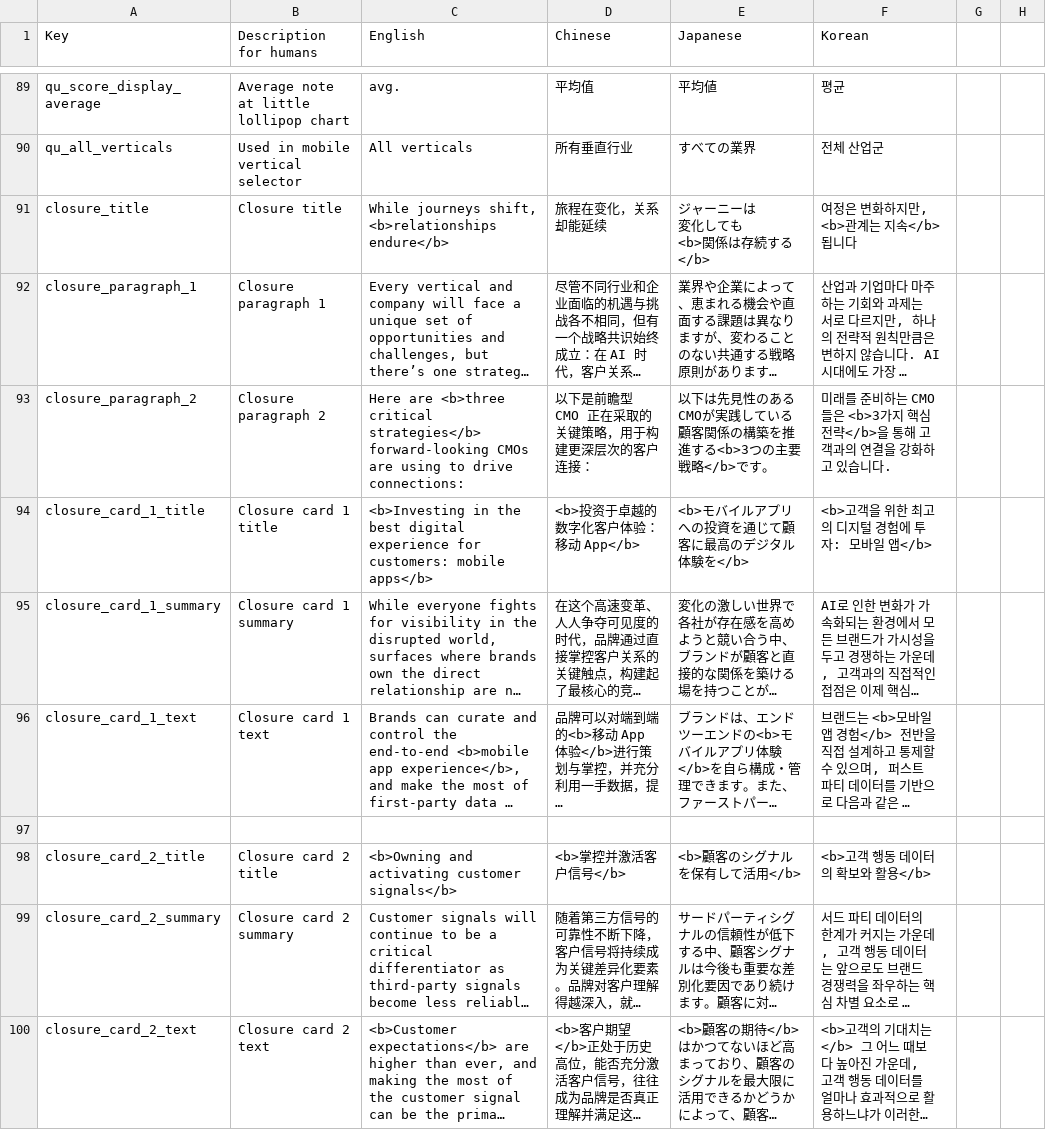
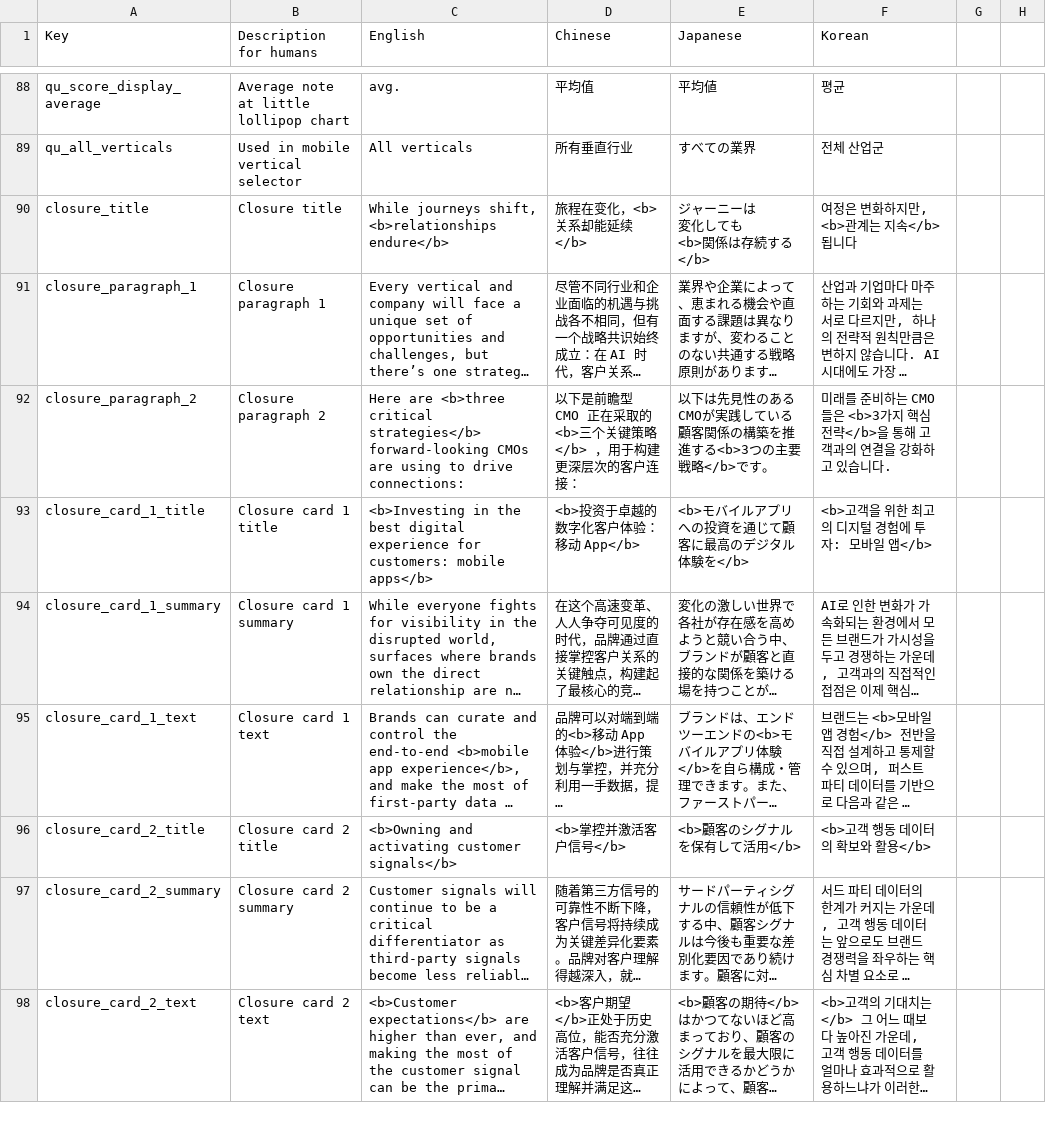
Before and after one commit to parabolestudio/molocobcgreport, a CSV file: public/data/mainCopy.csv, drawn as a sheet; only a part is shown, gaps mark what is left out; long unchanged cells end in …; removed rows and columns are numbered as before the commit, all else as after; the diff covers the shown part only; the diff names each change by its address in the sheet, - before the commit and + after, or states it on an @@ line.

```diff
--- a/public/data/mainCopy.csv
+++ b/public/data/mainCopy.csv
-D90 (Chinese): 旅程在变化，关系却能延续
+D90 (Chinese): 旅程在变化，<b>关系却能延续</b>
-D92 (Chinese): 以下是前瞻型 CMO 正在采取的关键策略，用于构建更深层次的客户连接：
+D92 (Chinese): 以下是前瞻型 CMO 正在采取的<b>三个关键策略</b> ，用于构建更深层次的客户连接：
-row 97: (empty)
```
Also changed, not shown: 3 removed rows and 23 edited cells elsewhere in this file, 1 other file.
